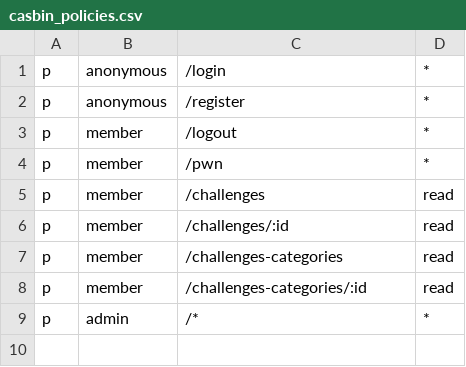
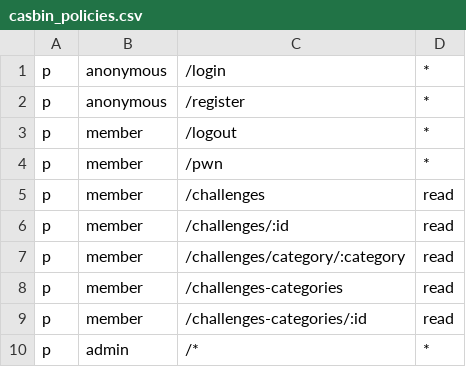
Before and after one commit to h0lm0/pwnthemall, a CSV file: backend/config/casbin_policies.csv, drawn as a sheet.

Commit message:
Challenges implementation (front + back) + front refacto component

```diff
--- a/backend/config/casbin_policies.csv
+++ b/backend/config/casbin_policies.csv
@@ -6,2 +6,3 @@ p, member, /challenges, read
 p, member, /challenges/:id, read
+p, member, /challenges/category/:category, read
 p, member, /challenges-categories, read
```
Also changed, not shown: 8 other files.
